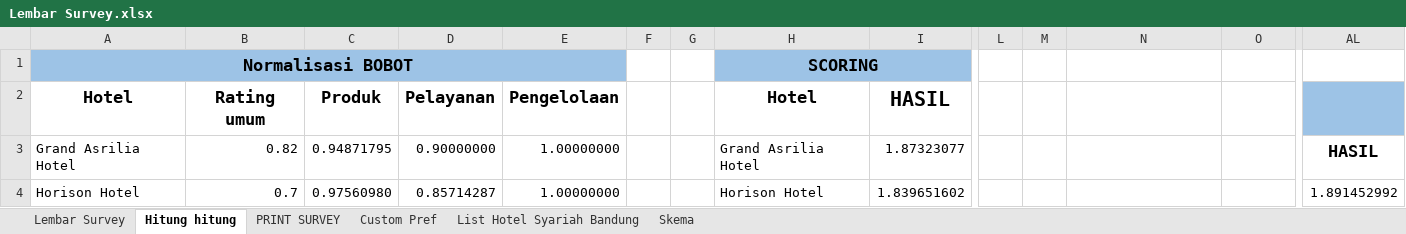
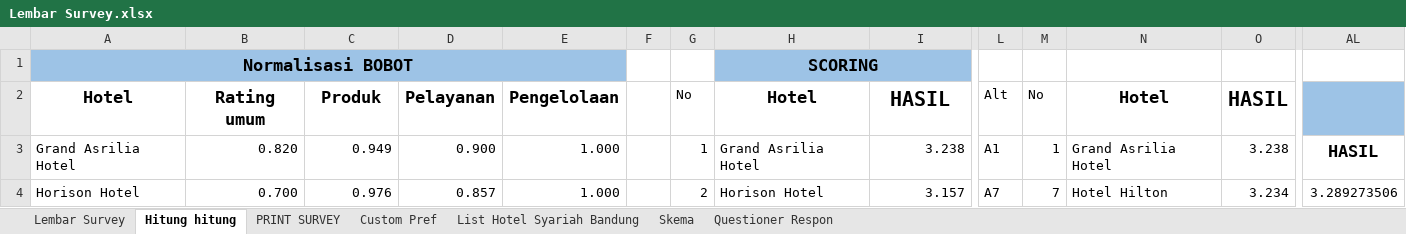
Before and after one commit to rohmanureldi/TA-Proposal, an Excel workbook: TA R8 NOW/Code/Lembar Survey.xlsx, sheet Hitung hitung, drawn as a sheet; only a part is shown, gaps mark what is left out; values as stored, in another font and other column widths than the file's, no borders; the diff covers the shown part only; the diff names each change by its address in the sheet, - before the commit and + after, or states it on an @@ line.

```diff
--- a/TA R8 NOW/Code/Lembar Survey.xlsx (sheet Hitung hitung)
+++ b/TA R8 NOW/Code/Lembar Survey.xlsx (sheet Hitung hitung)
+sheet tab: Questioner Respon
-G2: (empty)
+G2: No
-L2: (empty)
+L2: Alt
-M2: (empty)
+M2: No
-N2: (empty)
+N2: Hotel
-O2: (empty)
+O2: HASIL
-B3: 0.82
+B3: 0.820
-C3: 0.94871795
+C3: 0.949
-D3: 0.90000000
+D3: 0.900
-E3:E4: 1.00000000
+E3:E4: 1.000
-G3: (empty)
+G3: 1
-I3: 1.87323077
+I3: 3.238
-L3: (empty)
+L3: A1
-M3: (empty)
+M3: 1
-N3: (empty)
+N3: Grand Asrilia Hotel
-O3: (empty)
+O3: 3.238
-B4: 0.7
+B4: 0.700
-C4: 0.97560980
+C4: 0.976
-D4: 0.85714287
+D4: 0.857
-G4: (empty)
+G4: 2
-I4: 1.839651602
+I4: 3.157
-L4: (empty)
+L4: A7
-M4: (empty)
+M4: 7
-N4: (empty)
+N4: Hotel Hilton
-O4: (empty)
+O4: 3.234
-AL4: 1.891452992
+AL4: 3.289273506
```
Also changed, not shown: 4 added rows, 1 removed row and 94 edited cells elsewhere in this sheet, sheet List Hotel Syariah Bandung, hidden cells, 41 other files.
